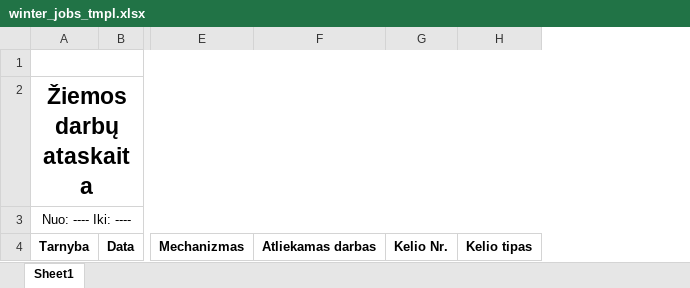
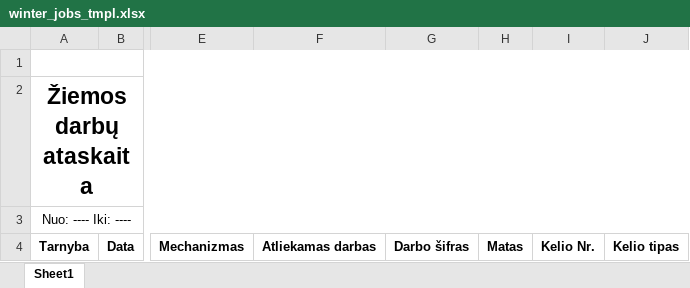
Before and after one commit to JustinasGaripovas/KTU_Duomenu_bazes, an Excel workbook: public/winter_jobs_tmpl.xlsx, sheet Sheet1, drawn as a sheet; only a part is shown, gaps mark what is left out; values as stored, in another font and other column widths than the file's, no borders; the diff names each change by its address in the sheet, - before the commit and + after, or states it on an @@ line.

Commit message:
Winter jobs reports

```diff
--- a/public/winter_jobs_tmpl.xlsx (sheet Sheet1)
+++ b/public/winter_jobs_tmpl.xlsx (sheet Sheet1)
+column G, row 4: Darbo šifras
+column H, row 4: Matas
```
Also changed, not shown: 6 other files.
